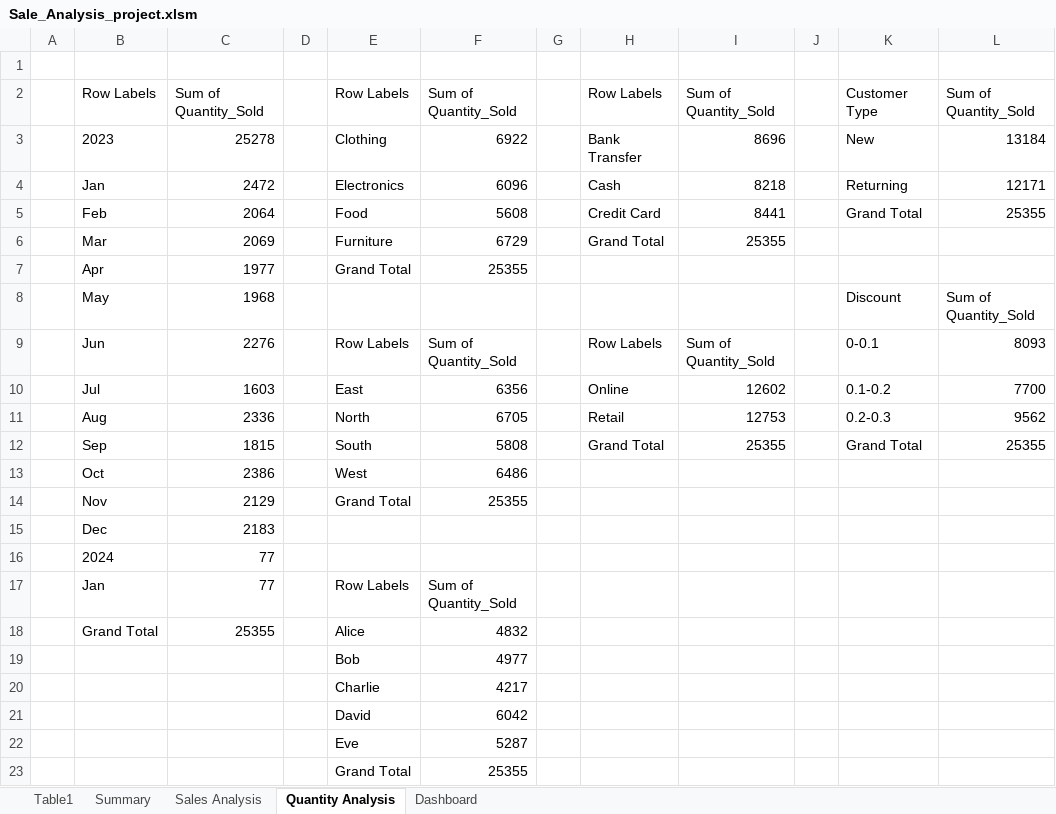
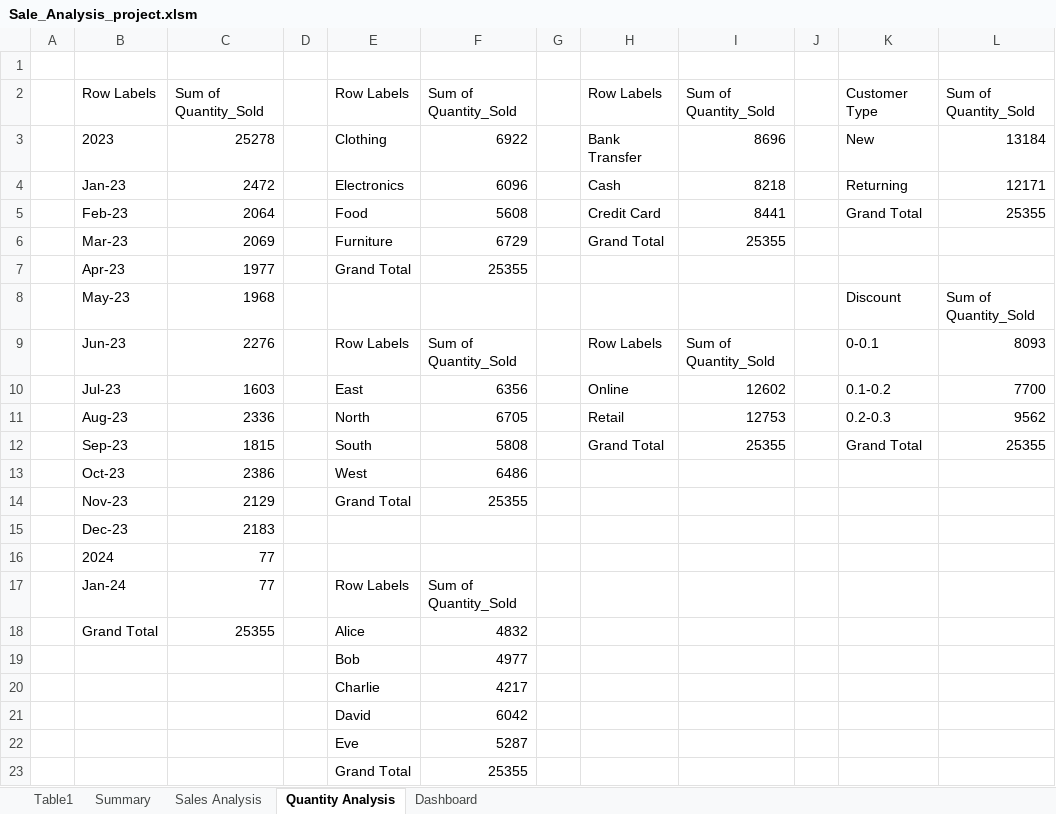
Before and after one commit to JoelJoseph1234/DataAnalysisPortfolio, an Excel workbook: Sale_Analysis_project.xlsm, sheet Quantity Analysis, drawn as a sheet; values as stored, in another font and other column widths than the file's, no borders; the diff names each change by its address in the sheet, - before the commit and + after, or states it on an @@ line.

```diff
--- a/Sale_Analysis_project.xlsm (sheet Quantity Analysis)
+++ b/Sale_Analysis_project.xlsm (sheet Quantity Analysis)
-B4: Jan
+B4: Jan-23
-B5: Feb
+B5: Feb-23
-B6: Mar
+B6: Mar-23
-B7: Apr
+B7: Apr-23
-B8: May
+B8: May-23
-B9: Jun
+B9: Jun-23
-B10: Jul
+B10: Jul-23
-B11: Aug
+B11: Aug-23
-B12: Sep
+B12: Sep-23
-B13: Oct
+B13: Oct-23
-B14: Nov
+B14: Nov-23
-B15: Dec
+B15: Dec-23
-B17: Jan
+B17: Jan-24
```
Also changed, not shown: sheet Table1, sheet Summary, sheet Sales Analysis, sheet Dashboard, charts or pictures.
